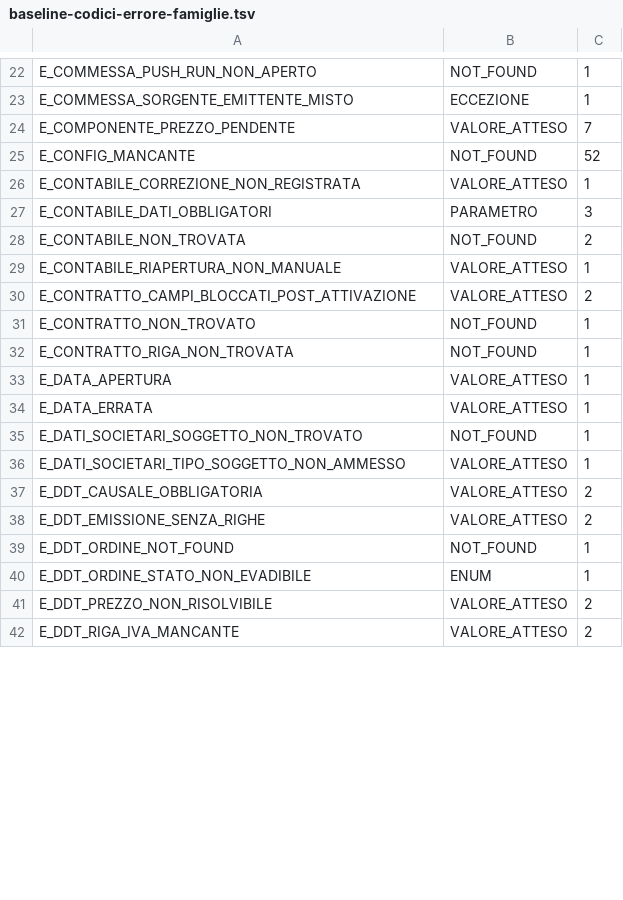
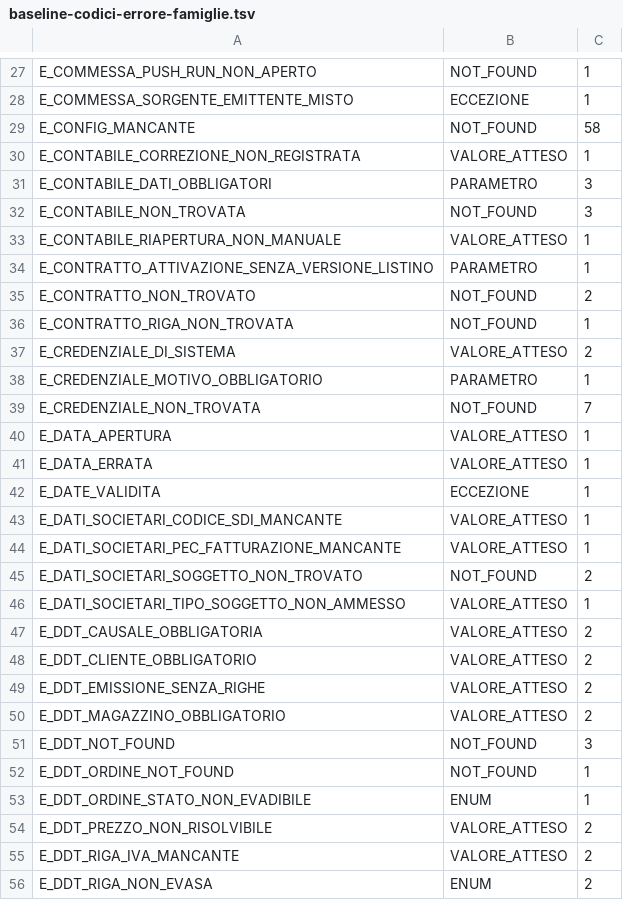
Before and after one commit to Tito-it/ZeroErp, a TSV file: db/baseline-codici-errore-famiglie.tsv, drawn as a sheet; only a part is shown, gaps mark what is left out; the diff covers the shown part only.

```diff
--- a/db/baseline-codici-errore-famiglie.tsv
+++ b/db/baseline-codici-errore-famiglie.tsv
@@ -23,17 +28,25 @@ E_COMMESSA_PUSH_RUN_NON_APERTO	NOT_FOUND	1
 E_COMMESSA_SORGENTE_EMITTENTE_MISTO	ECCEZIONE	1
-E_COMPONENTE_PREZZO_PENDENTE	VALORE_ATTESO	7
-E_CONFIG_MANCANTE	NOT_FOUND	52
+E_CONFIG_MANCANTE	NOT_FOUND	58
 E_CONTABILE_CORREZIONE_NON_REGISTRATA	VALORE_ATTESO	1
 E_CONTABILE_DATI_OBBLIGATORI	PARAMETRO	3
-E_CONTABILE_NON_TROVATA	NOT_FOUND	2
+E_CONTABILE_NON_TROVATA	NOT_FOUND	3
 E_CONTABILE_RIAPERTURA_NON_MANUALE	VALORE_ATTESO	1
-E_CONTRATTO_CAMPI_BLOCCATI_POST_ATTIVAZIONE	VALORE_ATTESO	2
-E_CONTRATTO_NON_TROVATO	NOT_FOUND	1
+E_CONTRATTO_ATTIVAZIONE_SENZA_VERSIONE_LISTINO	PARAMETRO	1
+E_CONTRATTO_NON_TROVATO	NOT_FOUND	2
 E_CONTRATTO_RIGA_NON_TROVATA	NOT_FOUND	1
+E_CREDENZIALE_DI_SISTEMA	VALORE_ATTESO	2
+E_CREDENZIALE_MOTIVO_OBBLIGATORIO	PARAMETRO	1
+E_CREDENZIALE_NON_TROVATA	NOT_FOUND	7
 E_DATA_APERTURA	VALORE_ATTESO	1
 E_DATA_ERRATA	VALORE_ATTESO	1
-E_DATI_SOCIETARI_SOGGETTO_NON_TROVATO	NOT_FOUND	1
+E_DATE_VALIDITA	ECCEZIONE	1
+E_DATI_SOCIETARI_CODICE_SDI_MANCANTE	VALORE_ATTESO	1
+E_DATI_SOCIETARI_PEC_FATTURAZIONE_MANCANTE	VALORE_ATTESO	1
+E_DATI_SOCIETARI_SOGGETTO_NON_TROVATO	NOT_FOUND	2
 E_DATI_SOCIETARI_TIPO_SOGGETTO_NON_AMMESSO	VALORE_ATTESO	1
 E_DDT_CAUSALE_OBBLIGATORIA	VALORE_ATTESO	2
+E_DDT_CLIENTE_OBBLIGATORIO	VALORE_ATTESO	2
 E_DDT_EMISSIONE_SENZA_RIGHE	VALORE_ATTESO	2
+E_DDT_MAGAZZINO_OBBLIGATORIO	VALORE_ATTESO	2
+E_DDT_NOT_FOUND	NOT_FOUND	3
 E_DDT_ORDINE_NOT_FOUND	NOT_FOUND	1
@@ -42 +55,2 @@ E_DDT_PREZZO_NON_RISOLVIBILE	VALORE_ATTESO	2
 E_DDT_RIGA_IVA_MANCANTE	VALORE_ATTESO	2
+E_DDT_RIGA_NON_EVASA	ENUM	2
```
Also changed, not shown: 36 added rows, 2 removed rows and 21 edited cells elsewhere in this file, 3 other files.
